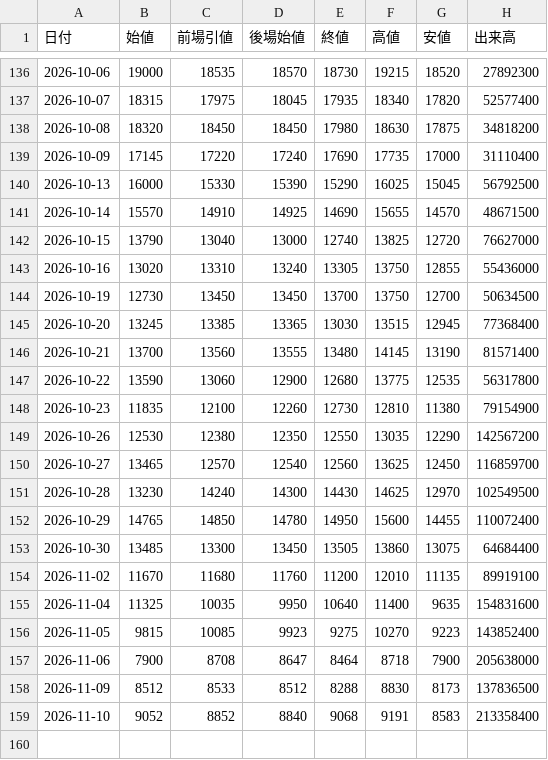
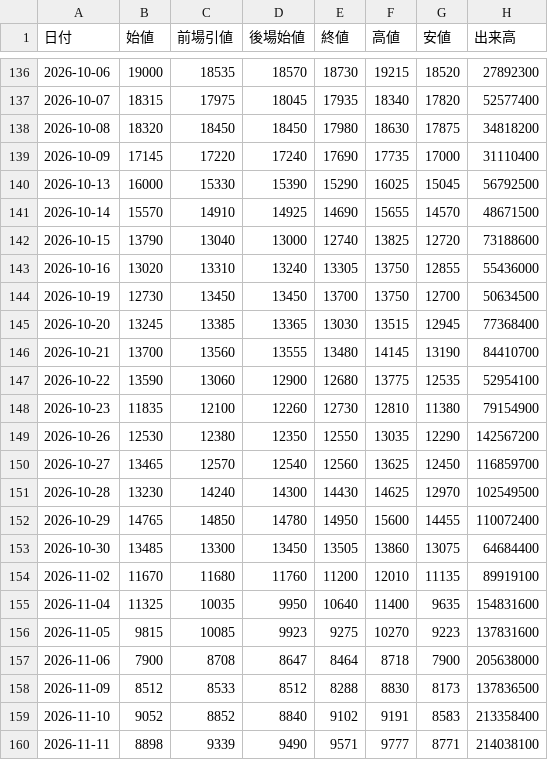
Before and after one commit to yayuta417/kioxia-stock-data, a CSV file: 日次サマリー.csv, drawn as a sheet; only a part is shown, gaps mark what is left out.

```diff
--- a/日次サマリー.csv
+++ b/日次サマリー.csv
@@ -141,3 +141,3 @@
 2026-10-14,15570,14910,14925,14690,15655,14570,48671500
-2026-10-15,13790,13040,13000,12740,13825,12720,76627000
+2026-10-15,13790,13040,13000,12740,13825,12720,73188600
 2026-10-16,13020,13310,13240,13305,13750,12855,55436000
@@ -145,4 +145,4 @@
 2026-10-20,13245,13385,13365,13030,13515,12945,77368400
-2026-10-21,13700,13560,13555,13480,14145,13190,81571400
-2026-10-22,13590,13060,12900,12680,13775,12535,56317800
+2026-10-21,13700,13560,13555,13480,14145,13190,84410700
+2026-10-22,13590,13060,12900,12680,13775,12535,52954100
 2026-10-23,11835,12100,12260,12730,12810,11380,79154900
@@ -155,5 +155,6 @@
 2026-11-04,11325,10035,9950,10640,11400,9635,154831600
-2026-11-05,9815,10085,9923,9275,10270,9223,143852400
+2026-11-05,9815,10085,9923,9275,10270,9223,137831600
 2026-11-06,7900,8708,8647,8464,8718,7900,205638000
 2026-11-09,8512,8533,8512,8288,8830,8173,137836500
-2026-11-10,9052,8852,8840,9068,9191,8583,213358400
+2026-11-10,9052,8852,8840,9102,9191,8583,213358400
+2026-11-11,8898,9339,9490,9571,9777,8771,214038100
```
Also changed, not shown: 1分足/285A_1分足_2026-11-05.csv, 1分足/285A_1分足_2026-11-10.csv, 6 other files.
